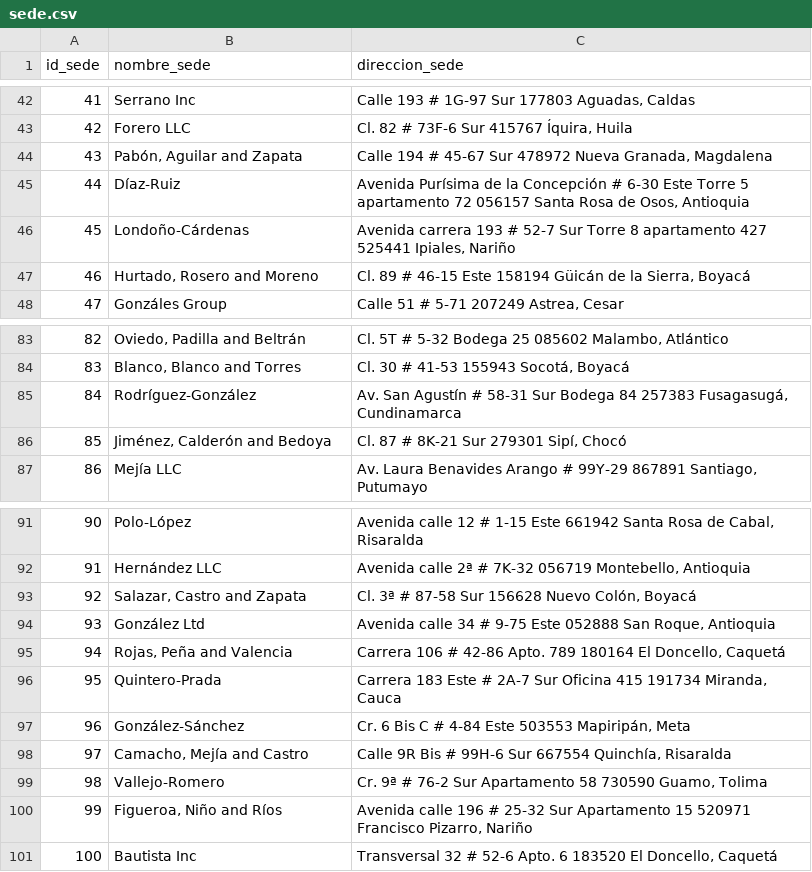
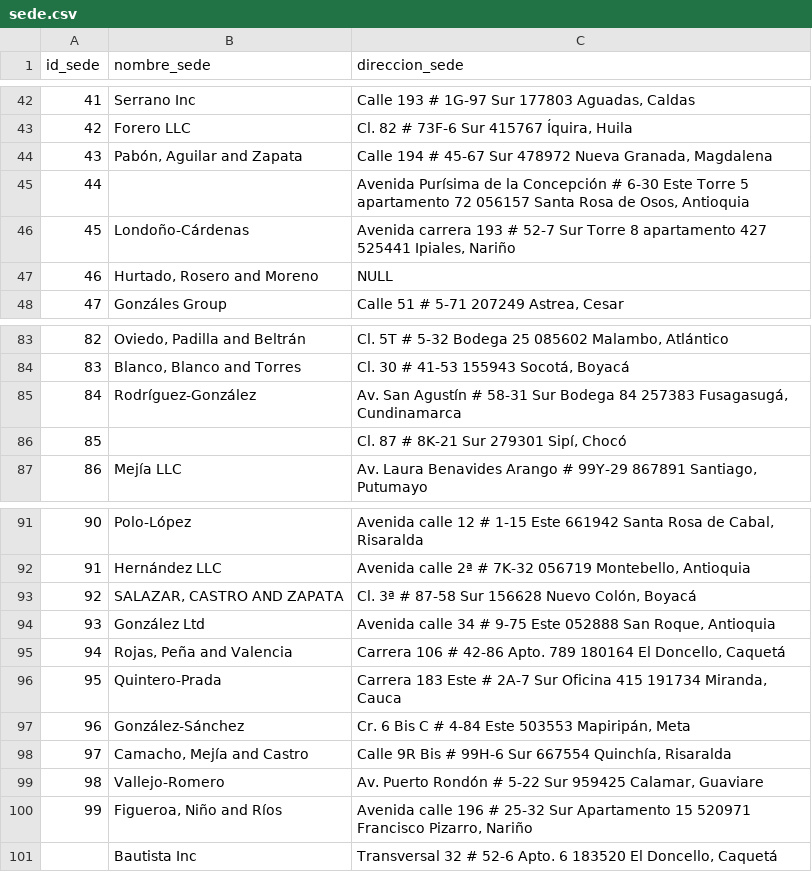
Before and after one commit to Keeeff9/bi_repository, a CSV file: Data/NoProcesada/Relacional/sede.csv, drawn as a sheet; only a part is shown, gaps mark what is left out; the diff covers the shown part only; the diff names each change by its address in the sheet, - before the commit and + after, or states it on an @@ line.

Commit message:
Se añade data sucia de sede y la limpieza

```diff
--- a/Data/NoProcesada/Relacional/sede.csv
+++ b/Data/NoProcesada/Relacional/sede.csv
-B45 (nombre_sede): Díaz-Ruiz
+B45 (nombre_sede): (empty)
-C47 (direccion_sede): Cl. 89 # 46-15 Este 158194 Güicán de la Sierra, Boyacá
+C47 (direccion_sede): NULL
-B86 (nombre_sede): Jiménez, Calderón and Bedoya
+B86 (nombre_sede): (empty)
-B93 (nombre_sede): Salazar, Castro and Zapata
+B93 (nombre_sede): SALAZAR, CASTRO AND ZAPATA
-C99 (direccion_sede): Cr. 9ª # 76-2 Sur Apartamento 58 730590 Guamo, Tolima
+C99 (direccion_sede): Av. Puerto Rondón # 5-22 Sur 959425 Calamar, Guaviare
-A101 (id_sede): 100
+A101 (id_sede): (empty)
```
Also changed, not shown: 1 added row, 1 removed row and 10 edited cells elsewhere in this file, 2 other files.
